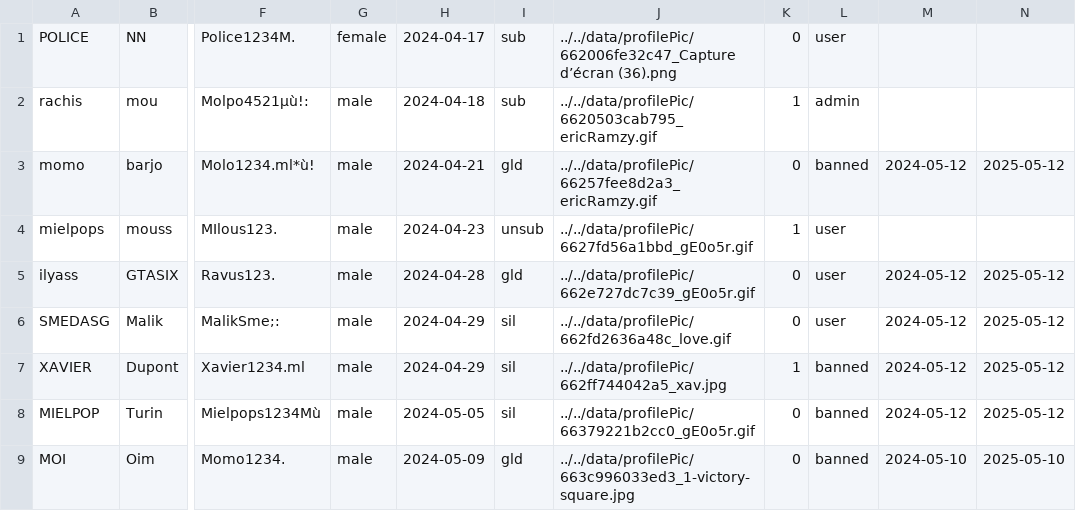
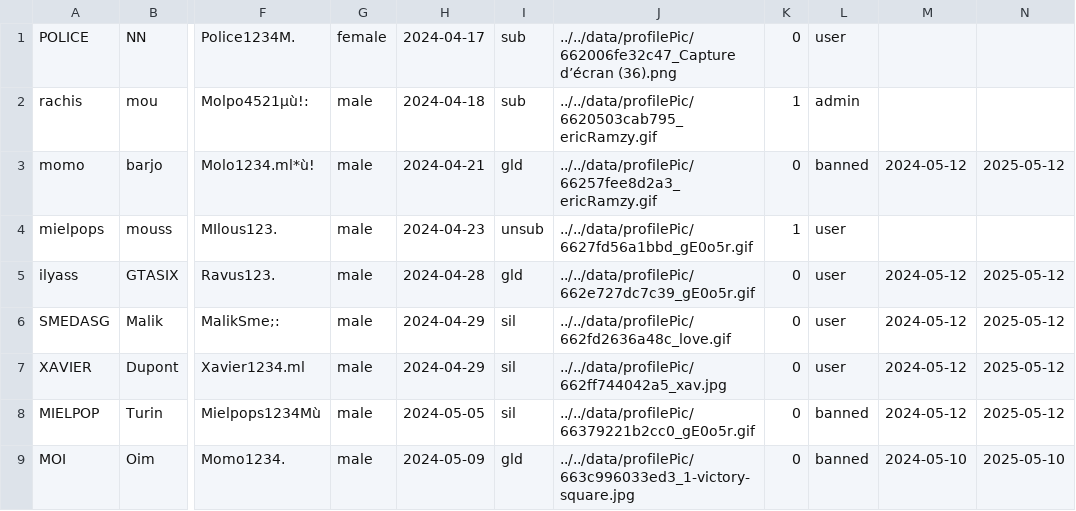
Before and after one commit to Momolbarjo/CY-Date, a CSV file: data/users.csv, drawn as a sheet; only a part is shown, gaps mark what is left out; the diff names each change by its address in the sheet, - before the commit and + after, or states it on an @@ line.

```diff
--- a/data/users.csv
+++ b/data/users.csv
-K7: 1
+K7: 0
-L7: banned
+L7: user
```
Also changed, not shown: data/banned.csv, 2 other files.
